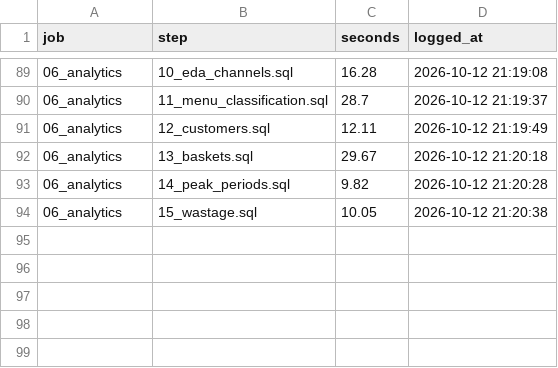
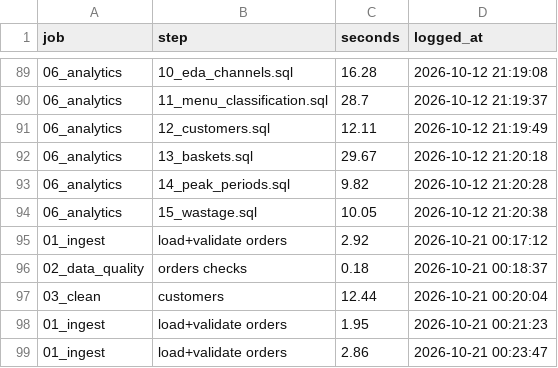
Before and after one commit to CoderMuzan/Dineiq-Analytics, a CSV file: dineiq-analytics/reports/processing_times.csv, drawn as a sheet; only a part is shown, gaps mark what is left out.

Commit message:
Day 2: Spark cleaning rules + tests

```diff
--- a/dineiq-analytics/reports/processing_times.csv
+++ b/dineiq-analytics/reports/processing_times.csv
@@ -94 +94,6 @@ job,step,seconds,logged_at
 06_analytics,15_wastage.sql,10.05,2026-10-12 21:20:38
+01_ingest,load+validate orders,2.92,2026-10-21 00:17:12
+02_data_quality,orders checks,0.18,2026-10-21 00:18:37
+03_clean,customers,12.44,2026-10-21 00:20:04
+01_ingest,load+validate orders,1.95,2026-10-21 00:21:23
+01_ingest,load+validate orders,2.86,2026-10-21 00:23:47
```
